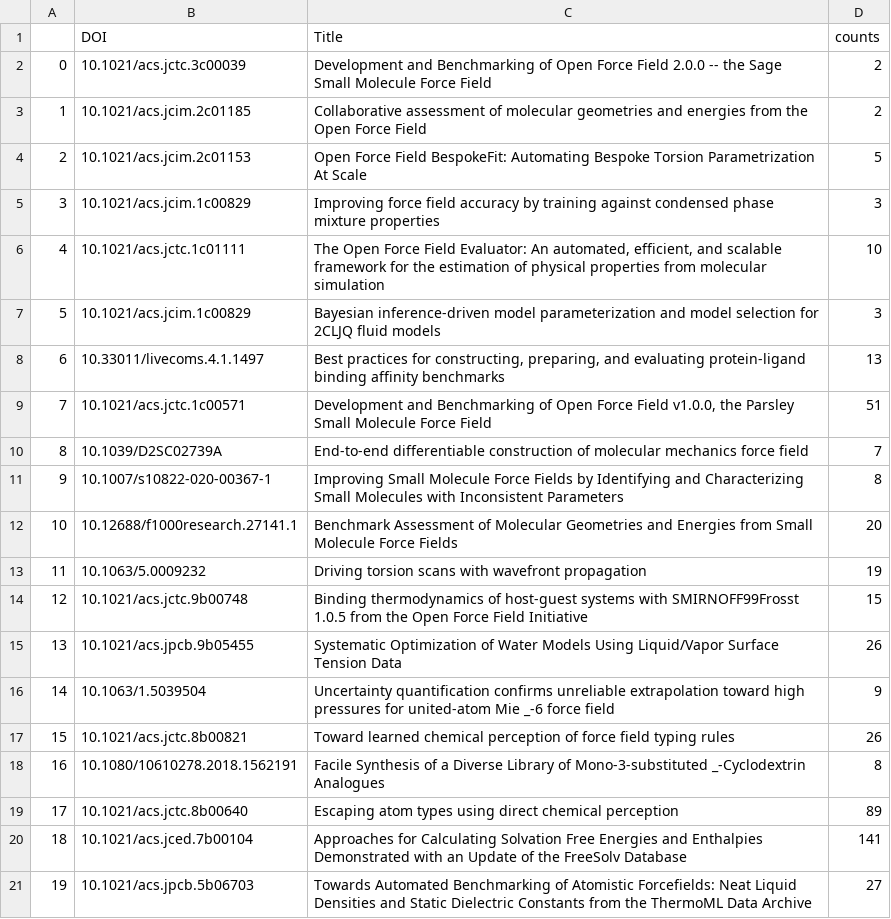
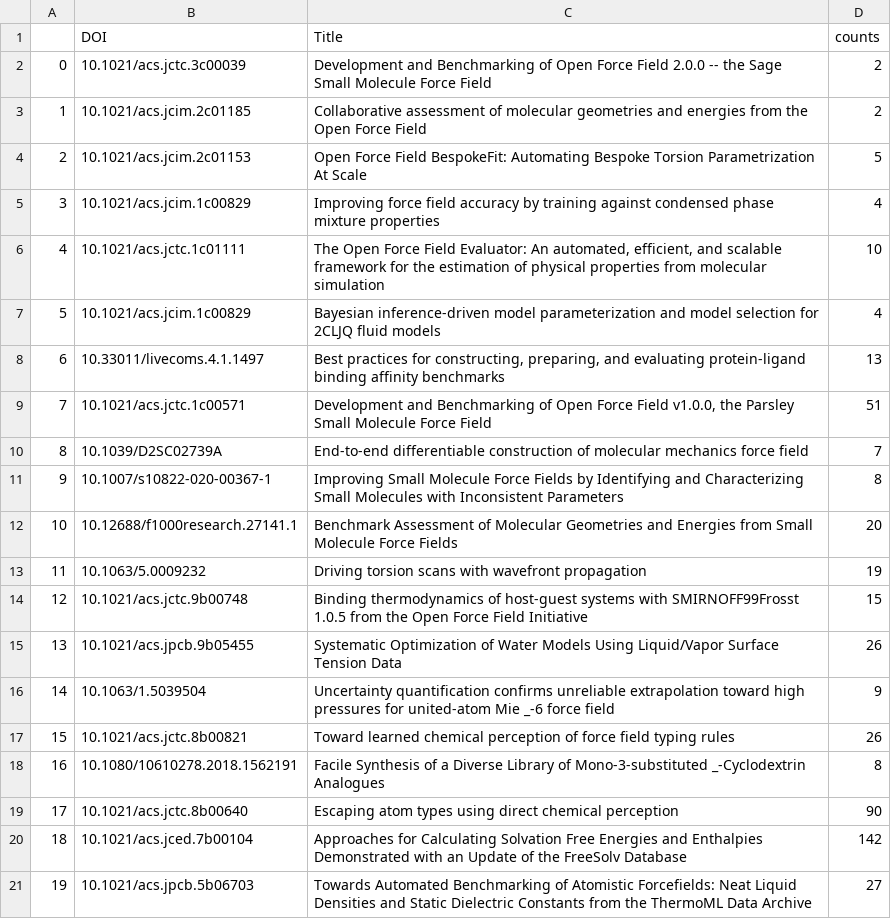
Before and after one commit to lilyminium/openff-stats, a CSV file: data/citations.csv, drawn as a sheet.

```diff
--- a/data/citations.csv
+++ b/data/citations.csv
@@ -4,5 +4,5 @@
 2,10.1021/acs.jcim.2c01153,Open Force Field BespokeFit: Automating Bespoke Torsion Parametrization At Scale,5
-3,10.1021/acs.jcim.1c00829,Improving force field accuracy by training against condensed phase mixture properties,3
+3,10.1021/acs.jcim.1c00829,Improving force field accuracy by training against condensed phase mixture properties,4
 4,10.1021/acs.jctc.1c01111,"The Open Force Field Evaluator: An automated, efficient, and scalable framework for the estimation of physical properties from molecular simulation",10
-5,10.1021/acs.jcim.1c00829,Bayesian inference-driven model parameterization and model selection for 2CLJQ fluid models,3
+5,10.1021/acs.jcim.1c00829,Bayesian inference-driven model parameterization and model selection for 2CLJQ fluid models,4
 6,10.33011/livecoms.4.1.1497 ,"Best practices for constructing, preparing, and evaluating protein-ligand binding affinity benchmarks ",13
@@ -18,4 +18,4 @@
 16,10.1080/10610278.2018.1562191,Facile Synthesis of a Diverse Library of Mono-3-substituted _-Cyclodextrin Analogues,8
-17,10.1021/acs.jctc.8b00640,Escaping atom types using direct chemical perception,89
-18,10.1021/acs.jced.7b00104,Approaches for Calculating Solvation Free Energies and Enthalpies Demonstrated with an Update of the FreeSolv Database,141
+17,10.1021/acs.jctc.8b00640,Escaping atom types using direct chemical perception,90
+18,10.1021/acs.jced.7b00104,Approaches for Calculating Solvation Free Energies and Enthalpies Demonstrated with an Update of the FreeSolv Database,142
 19,10.1021/acs.jpcb.5b06703,Towards Automated Benchmarking of Atomistic Forcefields: Neat Liquid Densities and Static Dielectric Constants from the ThermoML Data Archive,27
```
Also changed, not shown: data/chemrxiv-metrics.csv, data/openff-software-downloads.csv, 2 other files.
